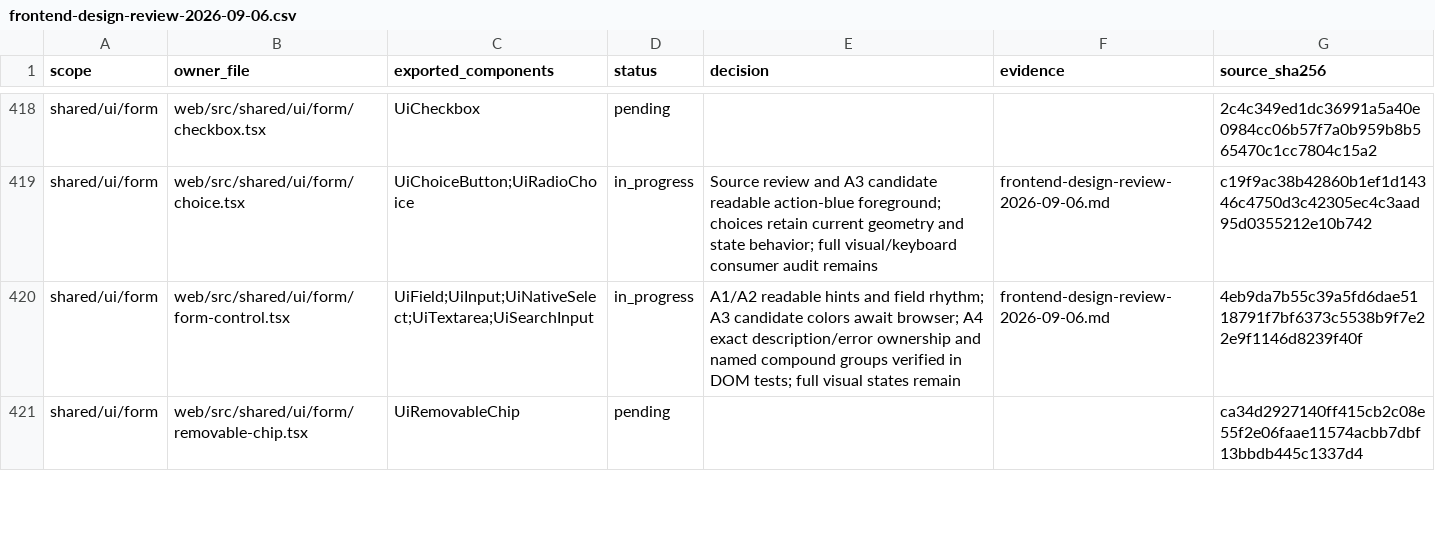
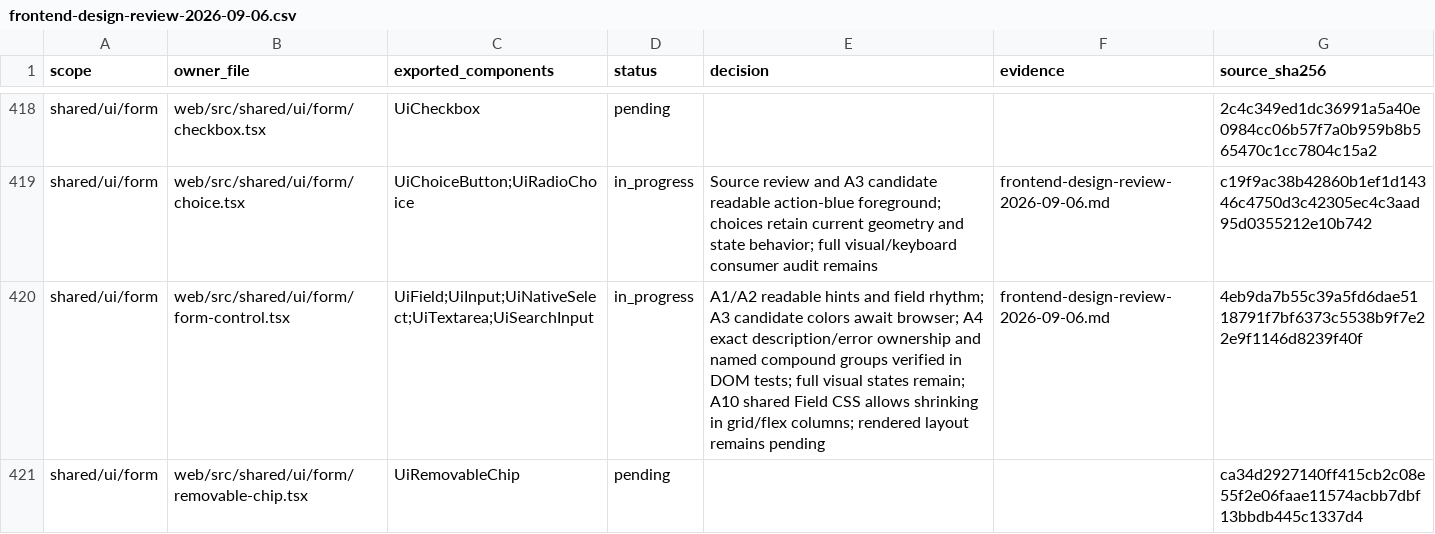
Before and after one commit to nexus-research-lab/nexus, a CSV file: docs/testing/frontend-design-review-2026-09-06.csv, drawn as a sheet; only a part is shown, gaps mark what is left out; the diff covers the shown part only.

Commit message:
:recycle: Unify runtime fields and labeled segmented controls
Runtime fields wrapped inputs and secondary actions in one label and reused fixed
advanced-panel/JSON-error identities. Use shared Field with exact per-instance
labels and errors, keep secret actions independent, and remove the private field
wrapper and decorative field icons. Shared Field can shrink within layout columns.

Add showLabel to the segmented pattern so Field owns one visible named group.
Runtime and Skill-source authentication consume it without duplicate groups.
Preserve blur-save callbacks, draft normalization, secret semantics and disabled
conditions. Update the single design/engineering contracts and owner inventory.

Validated lint, typecheck, 389 component tests across 151 files, 149 related
contracts and production build. Ten new runtime view tests cover six providers,
label targets, blur payloads, secrets and multi-instance JSON errors. AST comparison
confirms all original runtime change/blur/click/disabled/required attributes remain.

Local intermediate checkpoint: browser/viewport/theme review remains pending the
existing human approval request after two automatic-review timeouts. Native macOS
review remains unavailable while locked; Windows host review is deferred. No push.

```diff
--- a/docs/testing/frontend-design-review-2026-09-06.csv
+++ b/docs/testing/frontend-design-review-2026-09-06.csv
@@ -419,3 +419,3 @@ shared/ui/form,web/src/shared/ui/form/checkbox.tsx,UiCheckbox,pending,,,2c4c349e
 shared/ui/form,web/src/shared/ui/form/choice.tsx,UiChoiceButton;UiRadioChoice,in_progress,Source review and A3 candidate readable action-blue foreground; choices retain current geometry and state behavior; full visual/keyboard consumer audit remains,frontend-design-review-2026-09-06.md,c19f9ac38b42860b1ef1d14346c4750d3c42305ec4c3aad95d0355212e10b742
-shared/ui/form,web/src/shared/ui/form/form-control.tsx,UiField;UiInput;UiNativeSelect;UiTextarea;UiSearchInput,in_progress,A1/A2 readable hints and field rhythm; A3 candidate colors await browser; A4 exact description/error ownership and named compound groups verified in DOM tests; full visual states remain,frontend-design-review-2026-09-06.md,4eb9da7b55c39a5fd6dae5118791f7bf6373c5538b9f7e22e9f1146d8239f40f
+shared/ui/form,web/src/shared/ui/form/form-control.tsx,UiField;UiInput;UiNativeSelect;UiTextarea;UiSearchInput,in_progress,A1/A2 readable hints and field rhythm; A3 candidate colors await browser; A4 exact description/error ownership and named compound groups verified in DOM tests; full visual states remain; A10 shared Field CSS allows shrinking in grid/flex columns; rendered layout remains pending,frontend-design-review-2026-09-06.md,4eb9da7b55c39a5fd6dae5118791f7bf6373c5538b9f7e22e9f1146d8239f40f
 shared/ui/form,web/src/shared/ui/form/removable-chip.tsx,UiRemovableChip,pending,,,ca34d2927140ff415cb2c08e55f2e06faae11574acbb7dbf13bbdb445c1337d4
```
Also changed, not shown: 6 edited cells elsewhere in this file, 16 other files.
